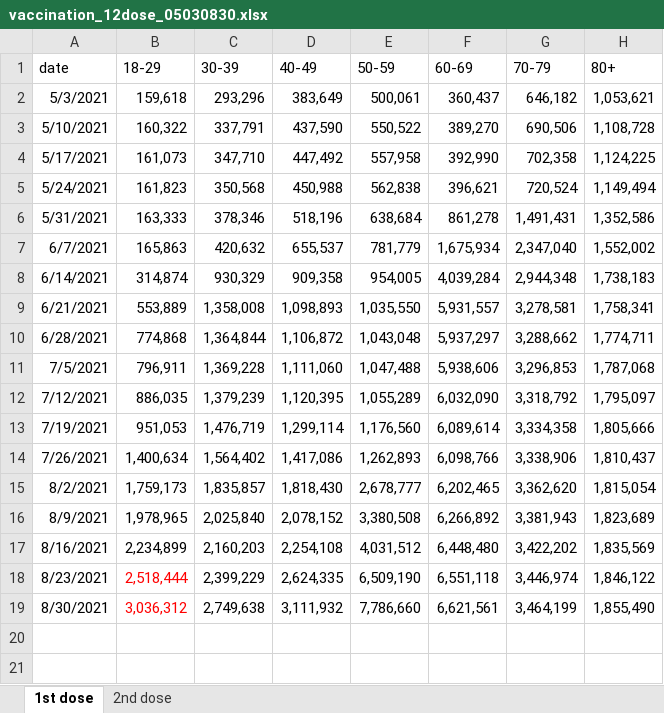
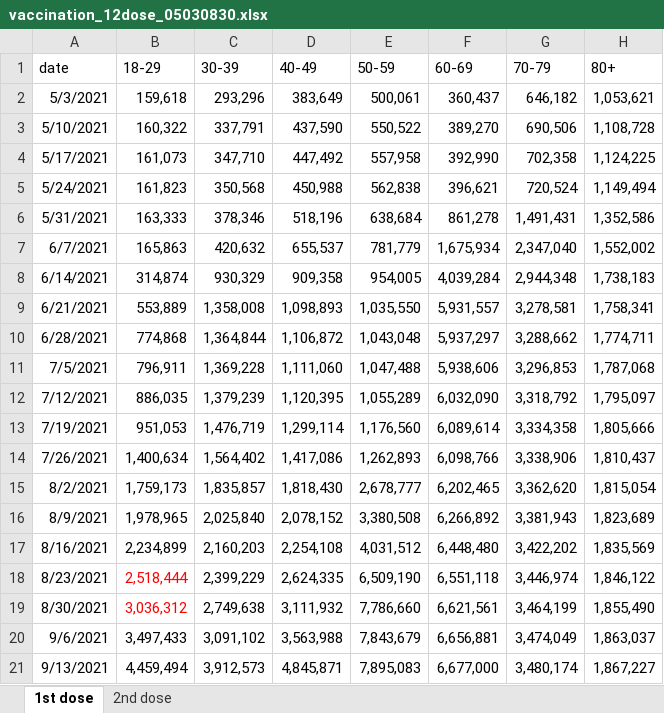
Before and after one commit to YunjeongLee/COVID19_SeoulGyeonggi, an Excel workbook: data/vaccine/vaccination_12dose_05030830.xlsx, sheet 1st dose, drawn as a sheet; values as stored, in another font and other column widths than the file's, no borders; the diff names each change by its address in the sheet, - before the commit and + after, or states it on an @@ line.

Commit message:
update vaccine dose by age

```diff
--- a/data/vaccine/vaccination_12dose_05030830.xlsx (sheet 1st dose)
+++ b/data/vaccine/vaccination_12dose_05030830.xlsx (sheet 1st dose)
+row 20: 9/6/2021 | 3,497,433 | 3,091,102 | 3,563,988 | 7,843,679 | 6,656,881 | 3,474,049 | 1,863,037
+row 21: 9/13/2021 | 4,459,494 | 3,912,573 | 4,845,871 | 7,895,083 | 6,677,000 | 3,480,174 | 1,867,227
```
Also changed, not shown: sheet 2nd dose.
